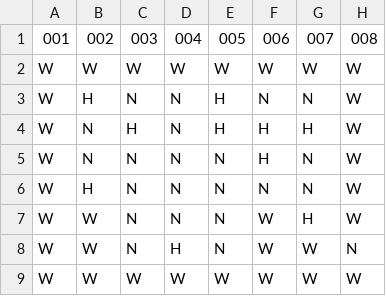
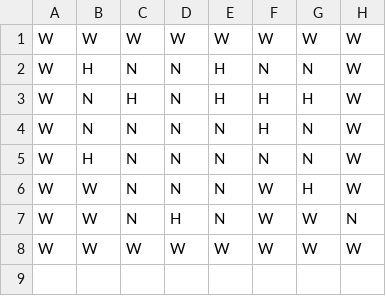
Before and after one commit to iamgruuten/objective-survive, a CSV file: board.csv, drawn as a sheet.

```diff
--- a/board.csv
+++ b/board.csv
@@ -1,2 +1 @@
-"001","002","003","004","005","006","007","008"
 "W","W","W","W","W","W","W","W"
```
Also changed, not shown: 12 other files.
